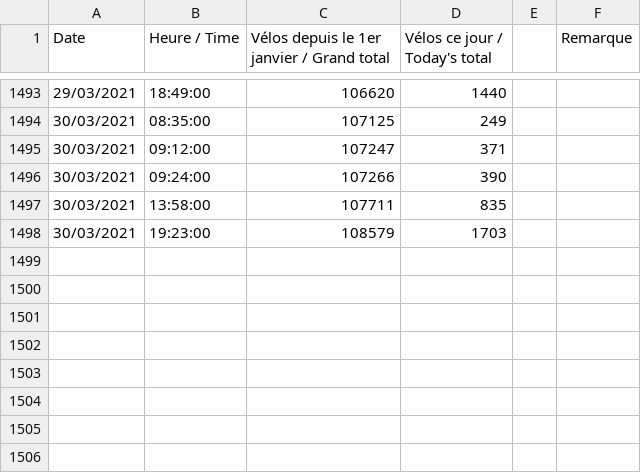
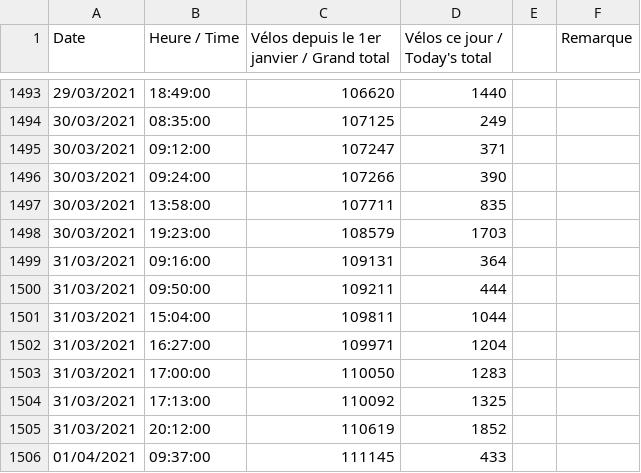
Before and after one commit to ChristelleFDZ/PredictionChallenge, a CSV file: resources/data.csv, drawn as a sheet; only a part is shown, gaps mark what is left out; the diff names each change by its address in the sheet, - before the commit and + after, or states it on an @@ line.

Commit message:
visualization

```diff
--- a/resources/data.csv
+++ b/resources/data.csv
+row 1499: 31/03/2021 | 09:16:00 | 109131 | 364
+row 1500: 31/03/2021 | 09:50:00 | 109211 | 444
+row 1501: 31/03/2021 | 15:04:00 | 109811 | 1044
+row 1502: 31/03/2021 | 16:27:00 | 109971 | 1204
+row 1503: 31/03/2021 | 17:00:00 | 110050 | 1283
+row 1504: 31/03/2021 | 17:13:00 | 110092 | 1325
+row 1505: 31/03/2021 | 20:12:00 | 110619 | 1852
+row 1506: 01/04/2021 | 09:37:00 | 111145 | 433
```
